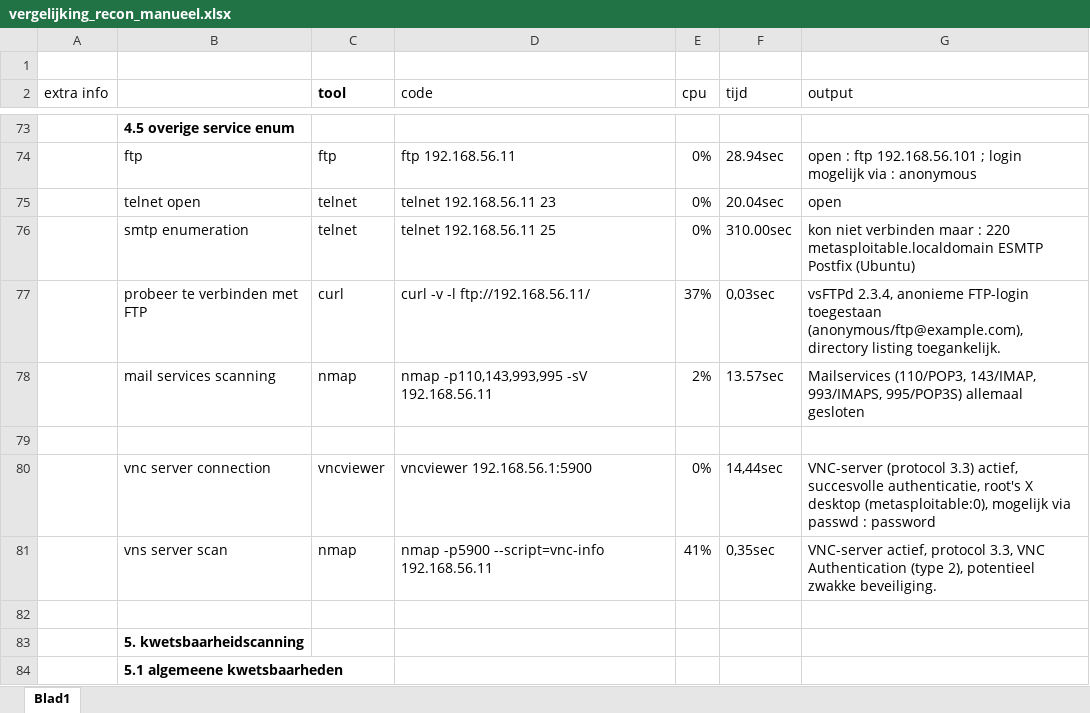
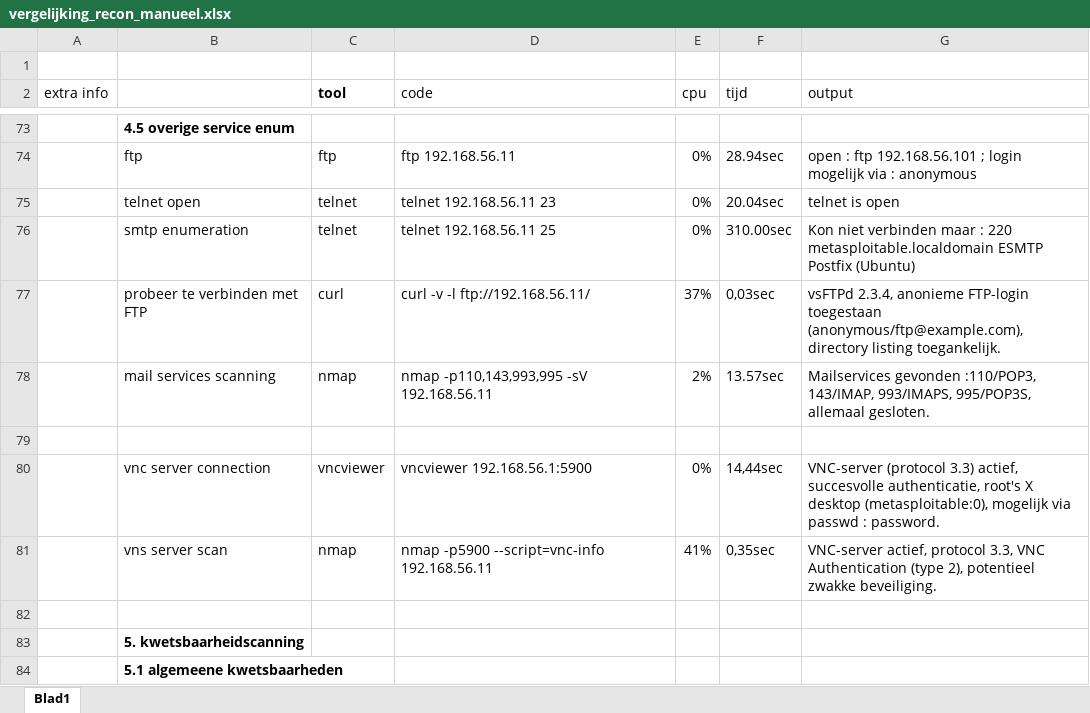
Before and after one commit to LuccaStrobbe/latex-hogent-bachproef, an Excel workbook: graphics/vergelijking_recon_manueel.xlsx, sheet Blad1, drawn as a sheet; only a part is shown, gaps mark what is left out; values as stored, in another font and other column widths than the file's, no borders; the diff covers the shown part only; the diff names each change by its address in the sheet, - before the commit and + after, or states it on an @@ line.

```diff
--- a/graphics/vergelijking_recon_manueel.xlsx (sheet Blad1)
+++ b/graphics/vergelijking_recon_manueel.xlsx (sheet Blad1)
-G75 (output): open
+G75 (output): telnet is open
-G76 (output): kon niet verbinden…
+G76 (output): Kon niet verbinden…
-G78 (output): Mailservices (110/POP3, 143/IMAP, 993/IMAPS, 995/POP3S) allemaal gesloten
+G78 (output): Mailservices gevonden :110/POP3, 143/IMAP, 993/IMAPS, 995/POP3S, allemaal gesloten.
-G80 (output): …passwd : password
+G80 (output): …passwd : password.
```
Also changed, not shown: 5 edited cells elsewhere in this sheet, graphics/vergelijking_recon_automatisch.xlsx, 9 other files.
